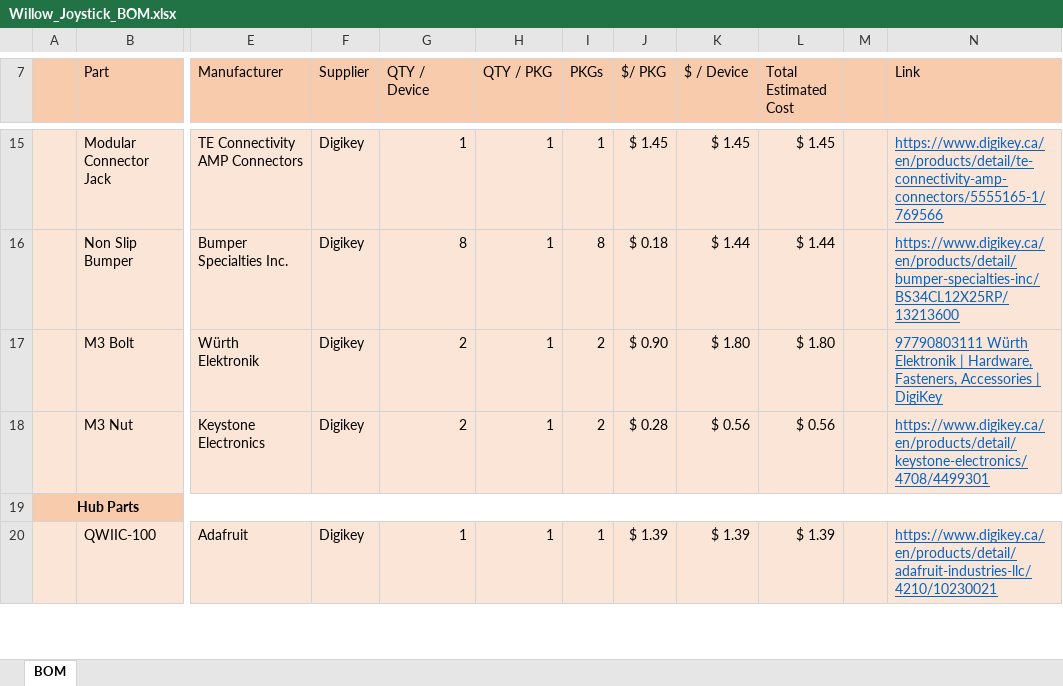
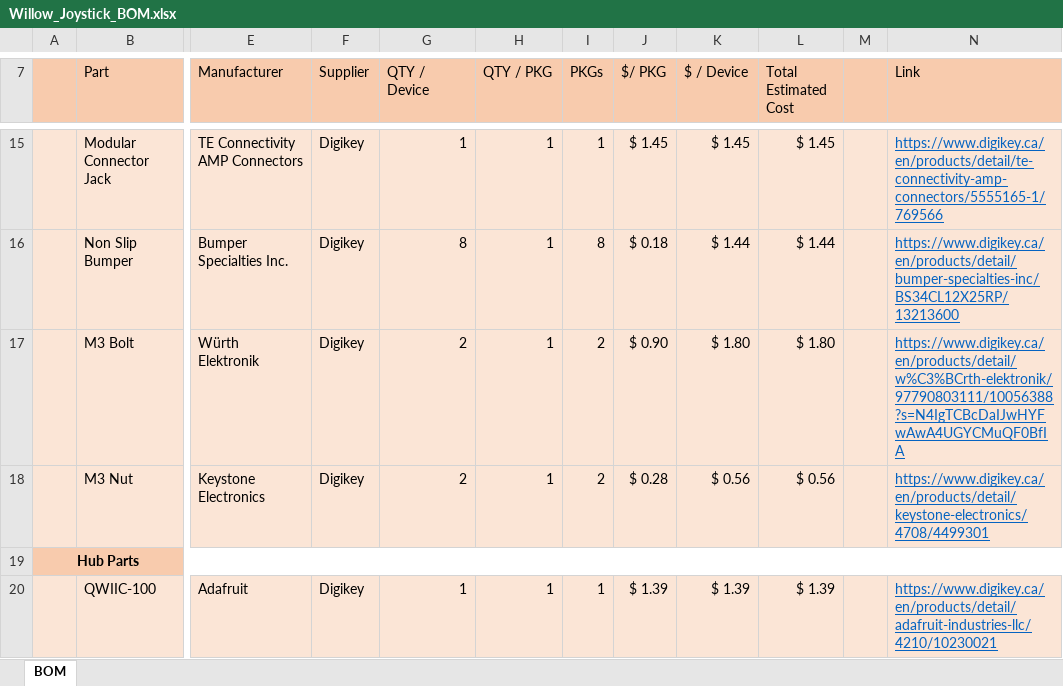
Before and after one commit to makersmakingchange/Willow-Joystick, an Excel workbook: Documentation/Working_Documents/Willow_Joystick_BOM.xlsx, sheet BOM, drawn as a sheet; only a part is shown, gaps mark what is left out; values as stored, in another font and other column widths than the file's, no borders; the diff names each change by its address in the sheet, - before the commit and + after, or states it on an @@ line.

```diff
--- a/Documentation/Working_Documents/Willow_Joystick_BOM.xlsx (sheet BOM)
+++ b/Documentation/Working_Documents/Willow_Joystick_BOM.xlsx (sheet BOM)
-N17 (Link): 97790803111 Würth Elektronik | Hardware, Fasteners, Accessories | DigiKey
+N17 (Link): https://www.digikey.ca/en/products/detail/w%C3%BCrth-elektronik/97790803111/10056388?s=N4IgTCBcDaIJwHYFwAwA4UGYCMuQF0BfIA
```
Also changed, not shown: 3 other files.
